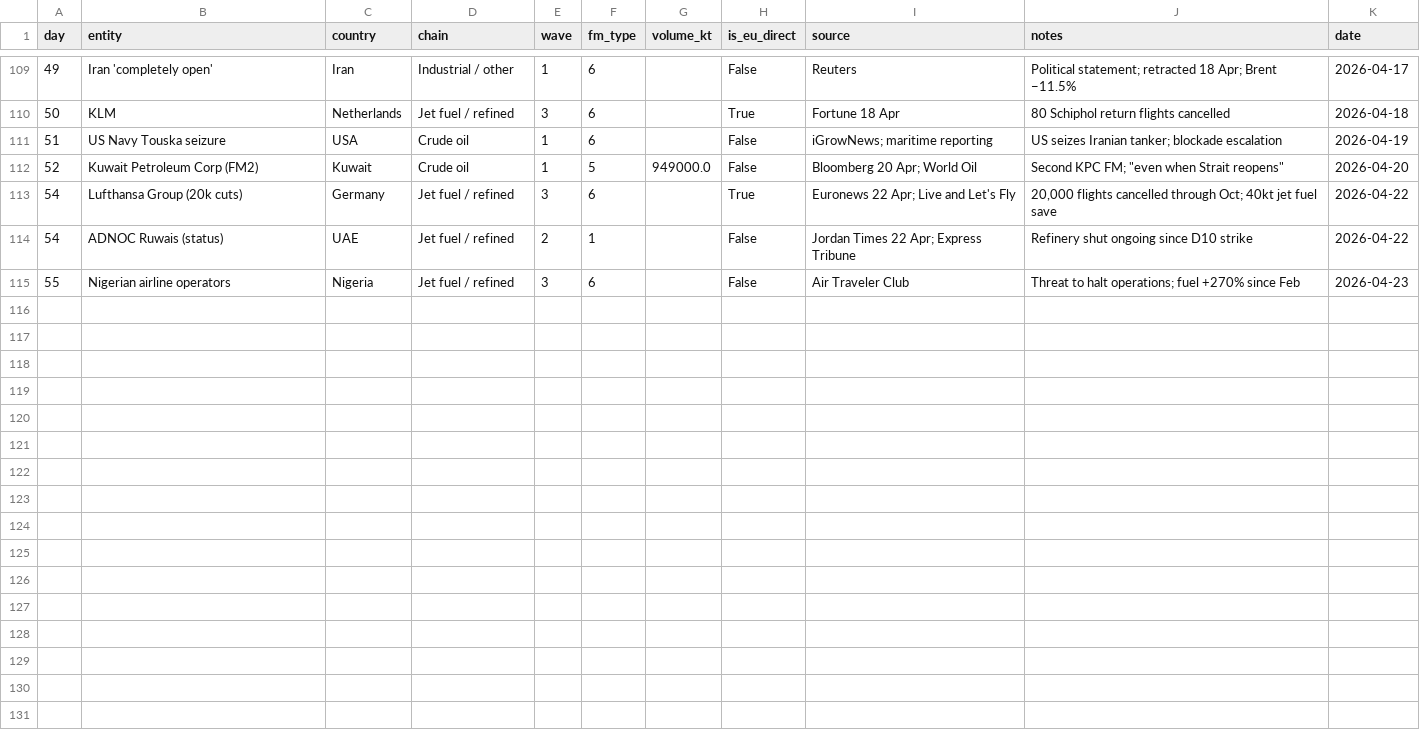
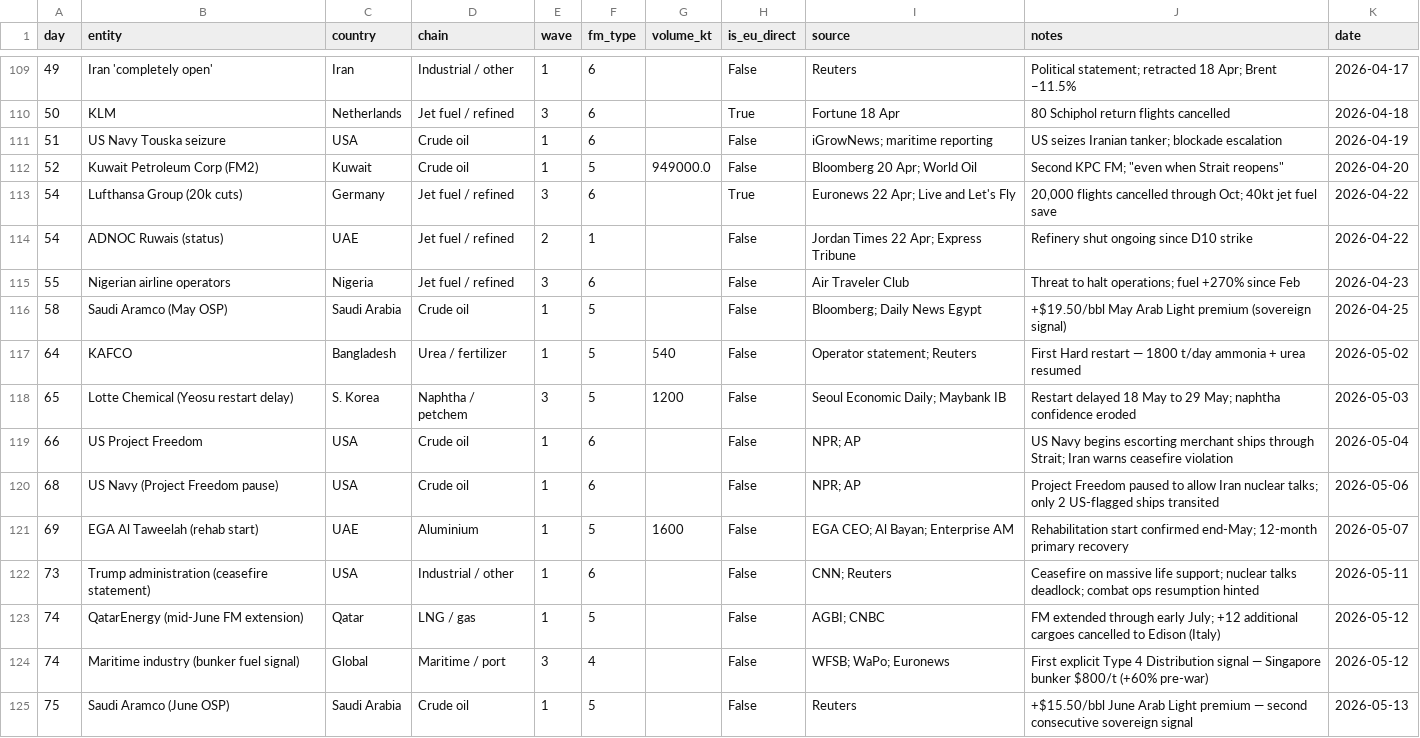
Before and after one commit to ResilienceEngineers/fm-tracker, a CSV file: events.csv, drawn as a sheet; only a part is shown, gaps mark what is left out; the diff names each change by its address in the sheet, - before the commit and + after, or states it on an @@ line.

Commit message:
events.csv: backfill 10 post-Day-55 events bot had been tracking (KAFCO restart, EGA rehab, Aramco premiums, QE FM extension, bunker signal). Total now 124

```diff
--- a/events.csv
+++ b/events.csv
+row 116: 58 | Saudi Aramco (May OSP) | Saudi Arabia | Crude oil | 1 | 5 |  | False | Bloomberg; Daily News Egypt | +$19.50/bbl May Arab Light premium (sovereign signal) | 2026-04-25
+row 117: 64 | KAFCO | Bangladesh | Urea / fertilizer | 1 | 5 | 540 | False | Operator statement; Reuters | First Hard restart — 1800 t/day ammonia + urea resumed | 2026-05-02
+row 118: 65 | Lotte Chemical (Yeosu restart delay) | S. Korea | Naphtha / petchem | 3 | 5 | 1200 | False | Seoul Economic Daily; Maybank IB | Restart delayed 18 May to 29 May; naphtha confidence eroded | 2026-05-03
+row 119: 66 | US Project Freedom | USA | Crude oil | 1 | 6 |  | False | NPR; AP | US Navy begins escorting merchant ships through Strait; Iran warns ceasefire violation | 2026-05-04
+row 120: 68 | US Navy (Project Freedom pause) | USA | Crude oil | 1 | 6 |  | False | NPR; AP | Project Freedom paused to allow Iran nuclear talks; only 2 US-flagged ships transited | 2026-05-06
+row 121: 69 | EGA Al Taweelah (rehab start) | UAE | Aluminium | 1 | 5 | 1600 | False | EGA CEO; Al Bayan; Enterprise AM | Rehabilitation start confirmed end-May; 12-month primary recovery | 2026-05-07
+row 122: 73 | Trump administration (ceasefire statement) | USA | Industrial / other | 1 | 6 |  | False | CNN; Reuters | Ceasefire on massive life support; nuclear talks deadlock; combat ops resumption hinted | 2026-05-11
+row 123: 74 | QatarEnergy (mid-June FM extension) | Qatar | LNG / gas | 1 | 5 |  | False | AGBI; CNBC | FM extended through early July; +12 additional cargoes cancelled to Edison (Italy) | 2026-05-12
+row 124: 74 | Maritime industry (bunker fuel signal) | Global | Maritime / port | 3 | 4 |  | False | WFSB; WaPo; Euronews | First explicit Type 4 Distribution signal — Singapore bunker $800/t (+60% pre-war) | 2026-05-12
+row 125: 75 | Saudi Aramco (June OSP) | Saudi Arabia | Crude oil | 1 | 5 |  | False | Reuters | +$15.50/bbl June Arab Light premium — second consecutive sovereign signal | 2026-05-13
```
